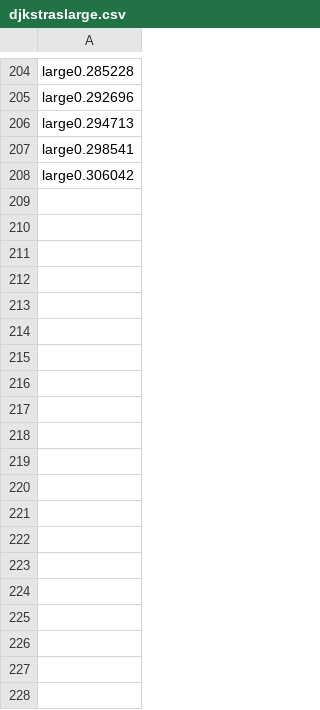
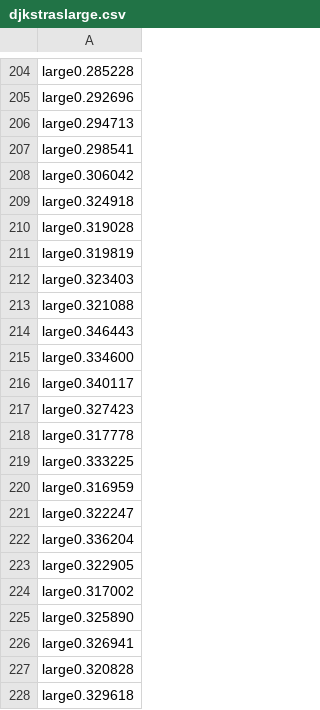
Before and after one commit to DonalHowe/FYP_Pathfinding, a CSV file: code/fyp/fyp/djkstraslarge.csv, drawn as a sheet; only a part is shown, gaps mark what is left out; the diff covers the shown part only.

```diff
--- a/code/fyp/fyp/djkstraslarge.csv
+++ b/code/fyp/fyp/djkstraslarge.csv
@@ -208 +208,21 @@ large0.298541
 large0.306042
+large0.324918
+large0.319028
+large0.319819
+large0.323403
+large0.321088
+large0.346443
+large0.334600
+large0.340117
+large0.327423
+large0.317778
+large0.333225
+large0.316959
+large0.322247
+large0.336204
+large0.322905
+large0.317002
+large0.325890
+large0.326941
+large0.320828
+large0.329618
```
Also changed, not shown: 50 added rows elsewhere in this file, code/fyp/fyp/AstarTimeLarge.csv, code/fyp/fyp/DepthSmall.csv, 5 other files.
